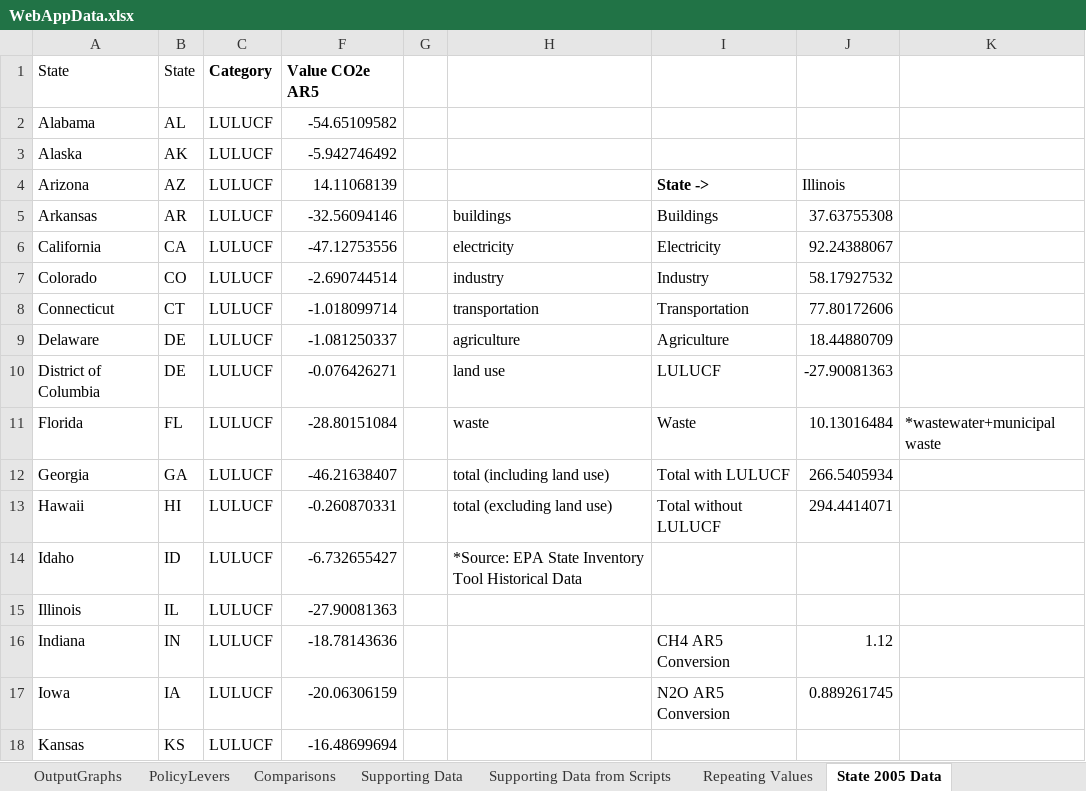
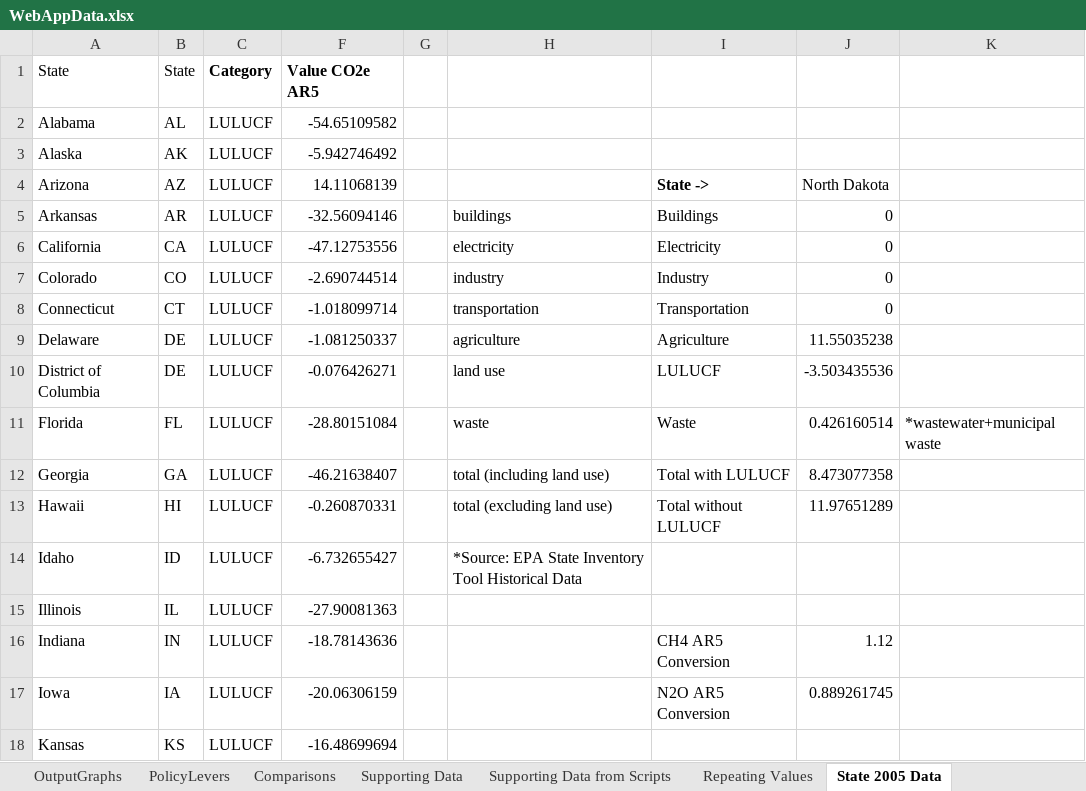
Before and after one commit to EnergyInnovation/eps-northdakota, an Excel workbook: WebAppData.xlsx, sheet State 2005 Data, drawn as a sheet; only a part is shown; values as stored, in another font and other column widths than the file's, no borders; the diff names each change by its address in the sheet, - before the commit and + after, or states it on an @@ line.

```diff
--- a/WebAppData.xlsx (sheet State 2005 Data)
+++ b/WebAppData.xlsx (sheet State 2005 Data)
-J4: Illinois
+J4: North Dakota
-J5: 37.63755308
+J5: 0
-J6: 92.24388067
+J6: 0
-J7: 58.17927532
+J7: 0
-J8: 77.80172606
+J8: 0
-J9: 18.44880709
+J9: 11.55035238
-J10: -27.90081363
+J10: -3.503435536
-J11: 10.13016484
+J11: 0.426160514
-J12: 266.5405934
+J12: 8.473077358
-J13: 294.4414071
+J13: 11.97651289
```
Also changed, not shown: sheet Supporting Data, sheet Target Calculations, sheet PolicyLevers, sheet Repeating Values, sheet About, formulas that keep their value, 2 other files.
